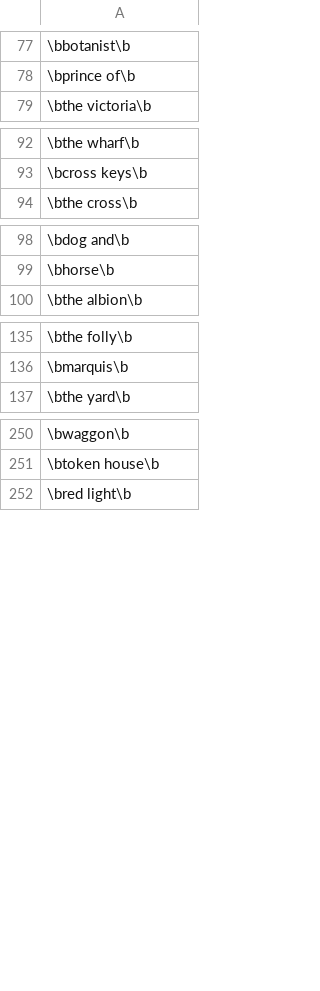
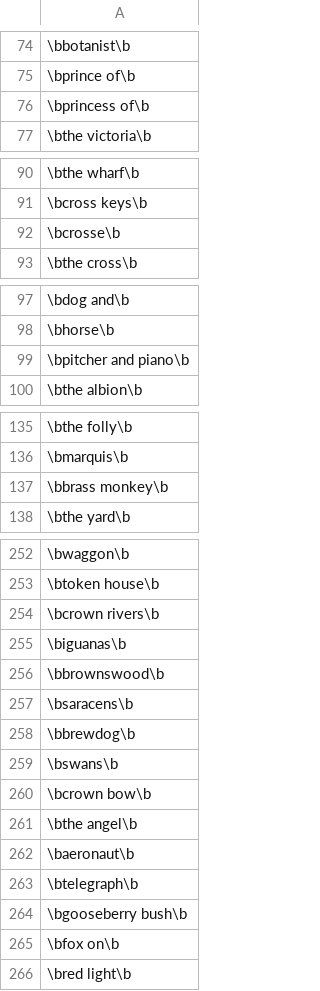
Before and after one commit to annatrendl/MDB_alcohol, a CSV file: alcohol_keywords.csv, drawn as a sheet; only a part is shown, gaps mark what is left out; the diff covers the shown part only.

```diff
--- a/alcohol_keywords.csv
+++ b/alcohol_keywords.csv
@@ -78,2 +75,3 @@
 \bprince of\b
+\bprincess of\b
 \bthe victoria\b
@@ -93,2 +91,3 @@
 \bcross keys\b
+\bcrosse\b
 \bthe cross\b
@@ -99,2 +98,3 @@
 \bhorse\b
+\bpitcher and piano\b
 \bthe albion\b
@@ -136,2 +136,3 @@
 \bmarquis\b
+\bbrass monkey\b
 \bthe yard\b
@@ -251,2 +253,14 @@
 \btoken house\b
+\bcrown rivers\b
+\biguanas\b
+\bbrownswood\b
+\bsaracens\b
+\bbrewdog\b
+\bswans\b
+\bcrown bow\b
+\bthe angel\b
+\baeronaut\b
+\btelegraph\b
+\bgooseberry bush\b
+\bfox on\b
 \bred light\b
```
Also changed, not shown: 9 added rows, 3 removed rows and 12 edited cells elsewhere in this file, noalcohol_keywords.csv, 6 other files.
